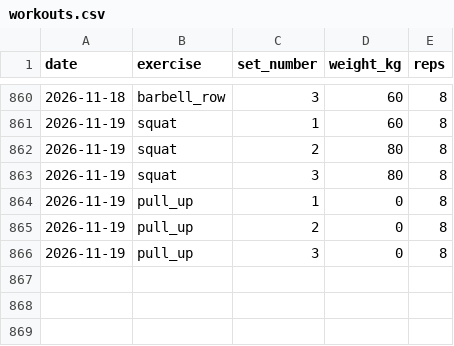
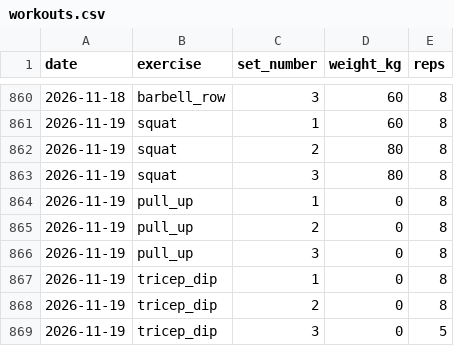
Before and after one commit to ben-davidson-6/liftlog, a CSV file: data/workouts.csv, drawn as a sheet; only a part is shown, gaps mark what is left out; the diff names each change by its address in the sheet, - before the commit and + after, or states it on an @@ line.

Commit message:
log workout 2026-11-19 tricep_dip

```diff
--- a/data/workouts.csv
+++ b/data/workouts.csv
+row 867: 2026-11-19 | tricep_dip | 1 | 0 | 8
+row 868: 2026-11-19 | tricep_dip | 2 | 0 | 8
+row 869: 2026-11-19 | tricep_dip | 3 | 0 | 5
```
